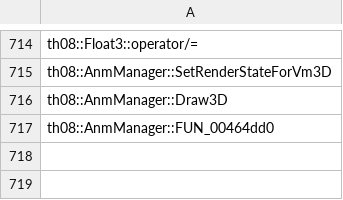
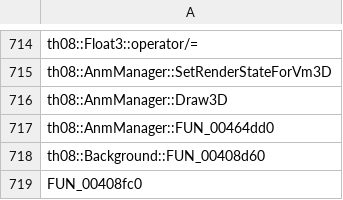
Before and after one commit to N0zoM1z0/th08, a CSV file: config/implemented.csv, drawn as a sheet; only a part is shown, gaps mark what is left out; the diff names each change by its address in the sheet, - before the commit and + after, or states it on an @@ line.

```diff
--- a/config/implemented.csv
+++ b/config/implemented.csv
+row 718: th08::Background::FUN_00408d60
+row 719: FUN_00408fc0
```
Also changed, not shown: config/matches.csv, 5 other files.
